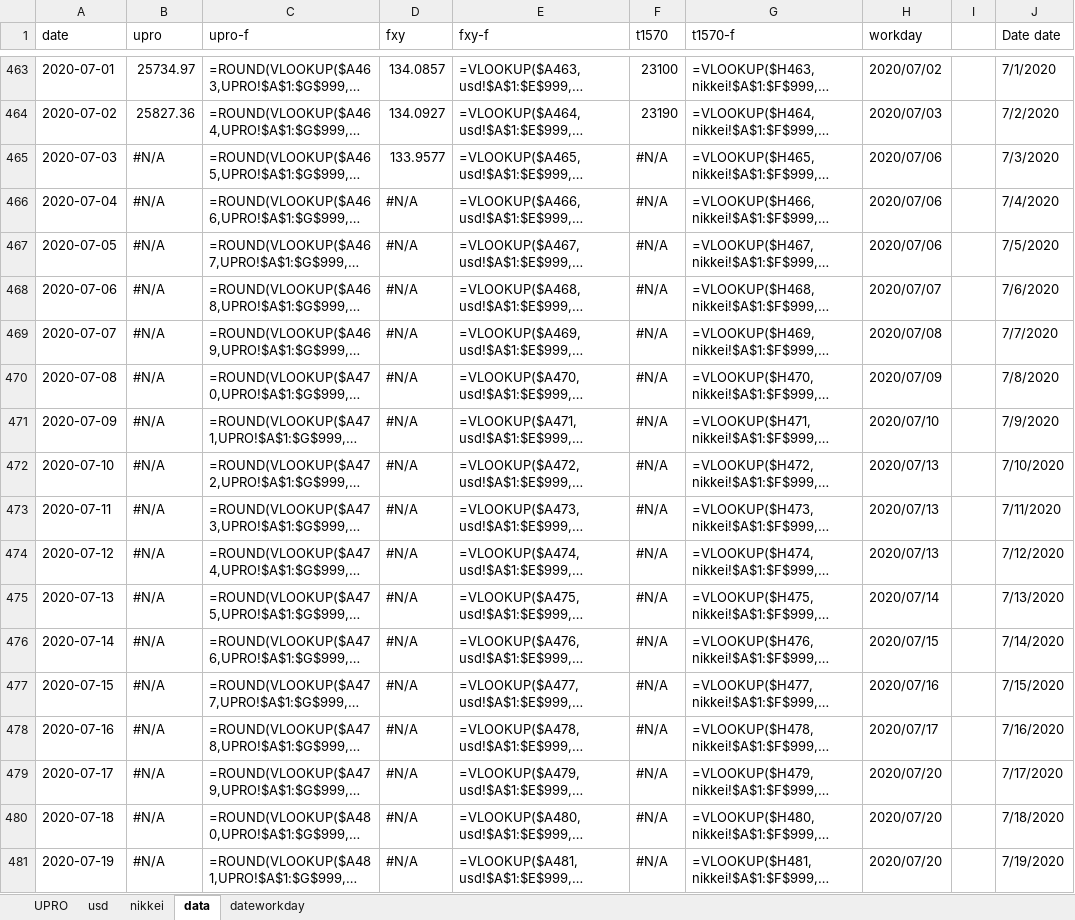
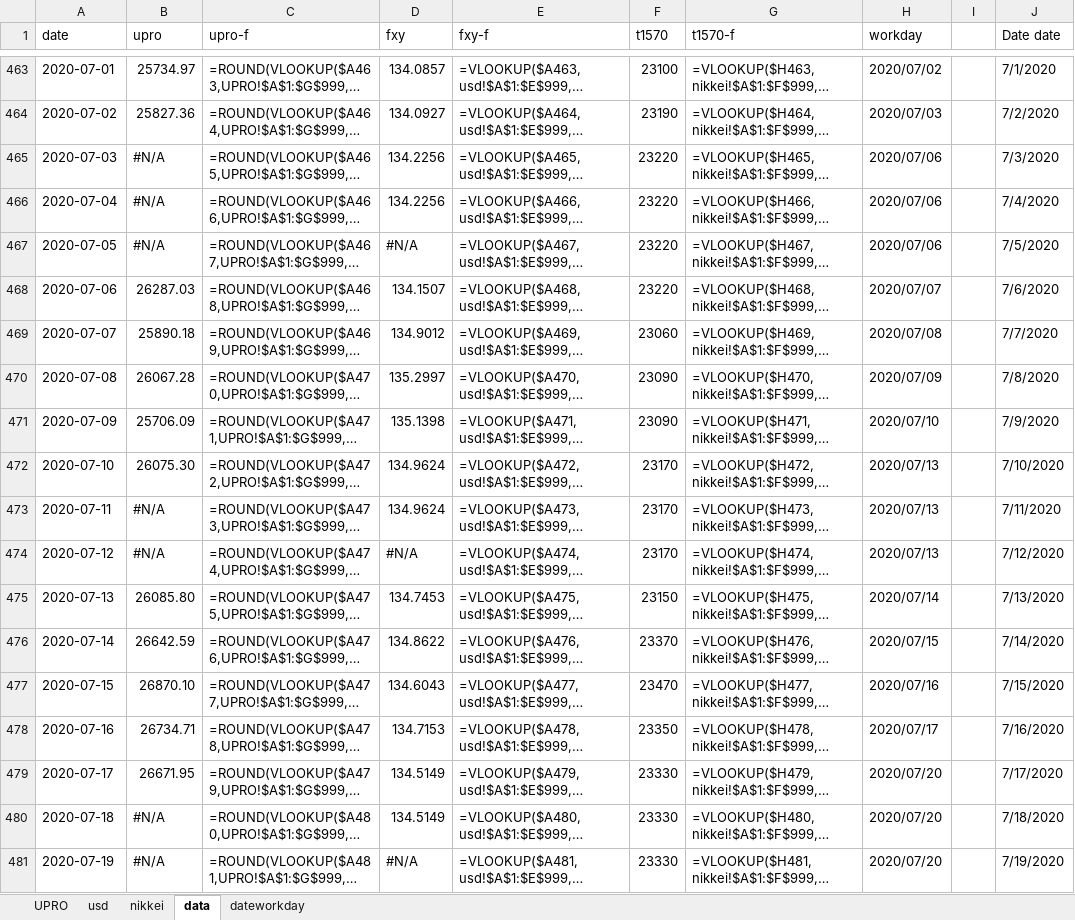
Before and after one commit to BEROCHLU/headless-scraping, an Excel workbook: xlsx/nc225.xlsx, sheet data, drawn as a sheet; only a part is shown, gaps mark what is left out; long unchanged cells end in …; values as stored, in another font and other column widths than the file's, no cell formats; formulas without a stored value are shown as written; the diff covers the shown part only; the diff names each change by its address in the sheet, - before the commit and + after, or states it on an @@ line.

```diff
--- a/xlsx/nc225.xlsx (sheet data)
+++ b/xlsx/nc225.xlsx (sheet data)
-D465 (fxy): 133.9577
+D465 (fxy): 134.2256
-F465:F468 (t1570): #N/A
+F465:F468 (t1570): 23220
-D466 (fxy): #N/A
+D466 (fxy): 134.2256
-B468 (upro): #N/A
+B468 (upro): 26287.03
-D468 (fxy): #N/A
+D468 (fxy): 134.1507
-B469 (upro): #N/A
+B469 (upro): 25890.18
-D469 (fxy): #N/A
+D469 (fxy): 134.9012
-F469 (t1570): #N/A
+F469 (t1570): 23060
-B470 (upro): #N/A
+B470 (upro): 26067.28
-D470 (fxy): #N/A
+D470 (fxy): 135.2997
-F470:F471 (t1570): #N/A
+F470:F471 (t1570): 23090
-B471 (upro): #N/A
+B471 (upro): 25706.09
-D471 (fxy): #N/A
+D471 (fxy): 135.1398
-B472 (upro): #N/A
+B472 (upro): 26075.30
-D472:D473 (fxy): #N/A
+D472:D473 (fxy): 134.9624
-F472:F474 (t1570): #N/A
+F472:F474 (t1570): 23170
-B475 (upro): #N/A
+B475 (upro): 26085.80
-D475 (fxy): #N/A
+D475 (fxy): 134.7453
-F475 (t1570): #N/A
+F475 (t1570): 23150
-B476 (upro): #N/A
+B476 (upro): 26642.59
-D476 (fxy): #N/A
+D476 (fxy): 134.8622
-F476 (t1570): #N/A
+F476 (t1570): 23370
-B477 (upro): #N/A
+B477 (upro): 26870.10
-D477 (fxy): #N/A
+D477 (fxy): 134.6043
-F477 (t1570): #N/A
+F477 (t1570): 23470
-B478 (upro): #N/A
+B478 (upro): 26734.71
-D478 (fxy): #N/A
+D478 (fxy): 134.7153
-F478 (t1570): #N/A
+F478 (t1570): 23350
-B479 (upro): #N/A
+B479 (upro): 26671.95
-D479:D480 (fxy): #N/A
+D479:D480 (fxy): 134.5149
-F479:F481 (t1570): #N/A
+F479:F481 (t1570): 23330
```
Also changed, not shown: 430 edited cells elsewhere in this sheet, sheet UPRO, sheet nikkei, sheet usd, cell formats.
